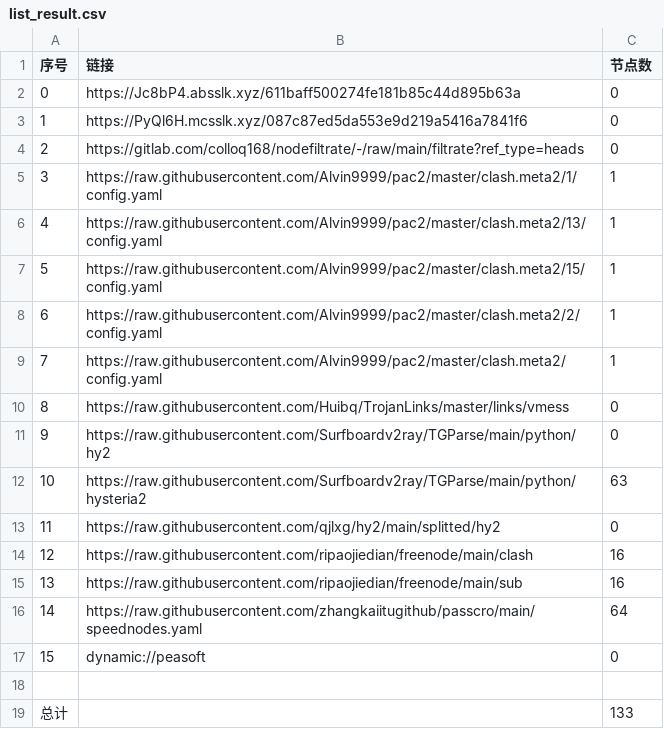
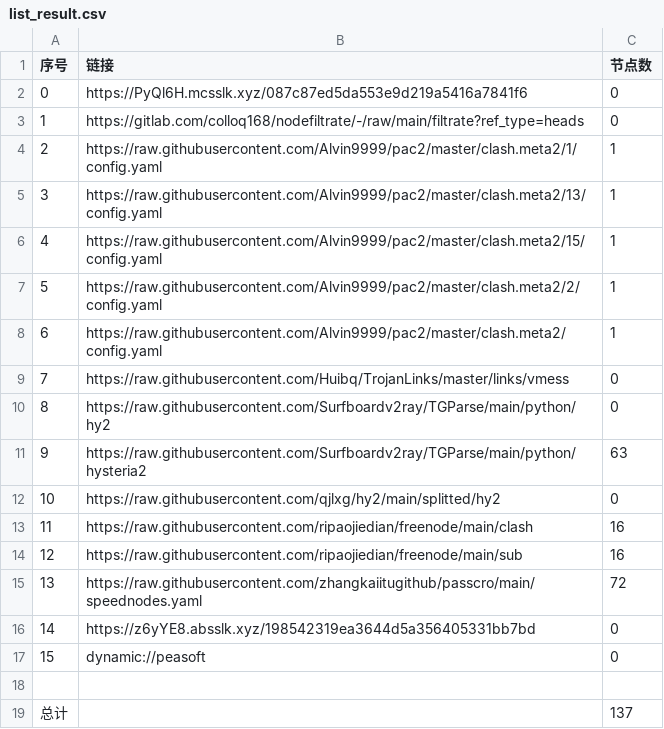
Before and after one commit to zmei19881989/AutoMergePublicNodes, a CSV file: list_result.csv, drawn as a sheet; removed rows and columns are numbered as before the commit, all else as after; the diff names each change by its address in the sheet, - before the commit and + after, or states it on an @@ line.

```diff
--- a/list_result.csv
+++ b/list_result.csv
-row 2: 0 | https://Jc8bP4.absslk.xyz/611baff500274fe181b85c44d895b63a | 0
@@ column A (序号) renumbered between rows 2 and 15 @@
-C15 (节点数): 64
+C15 (节点数): 72
+row 16: 14 | https://z6yYE8.absslk.xyz/198542319ea3644d5a356405331bb7bd | 0
-C19 (节点数): 133
+C19 (节点数): 137
```
Also changed, not shown: 27 other files.
